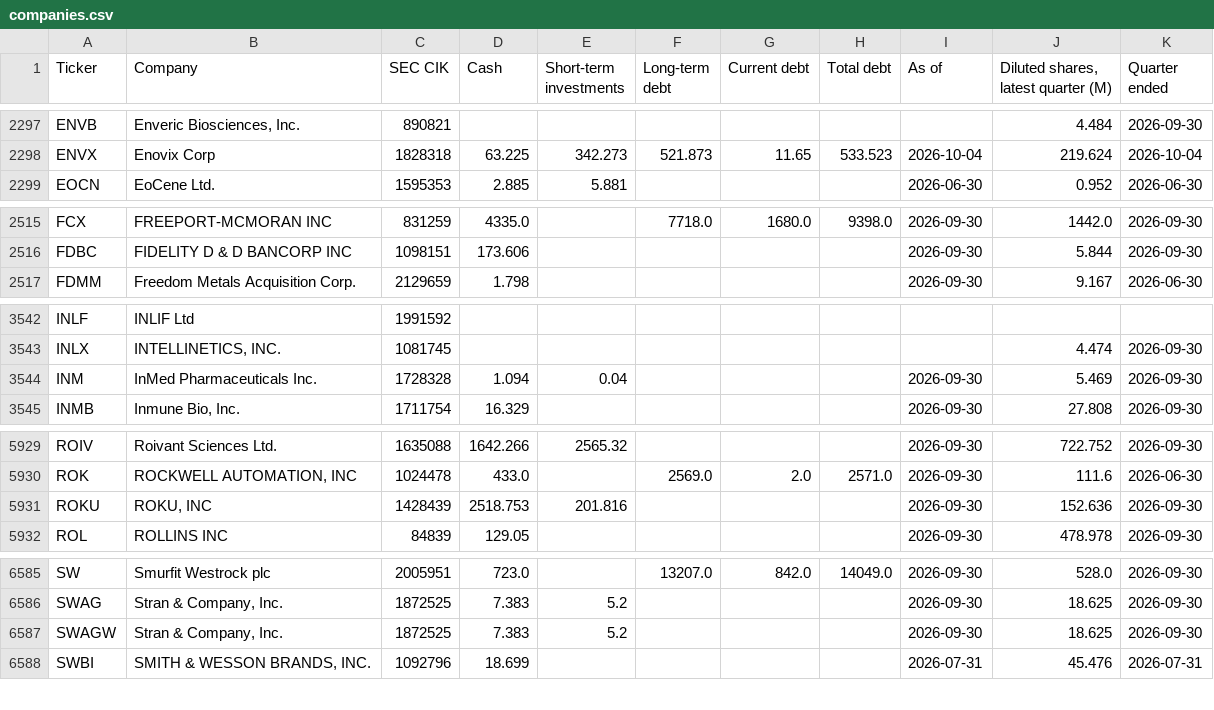
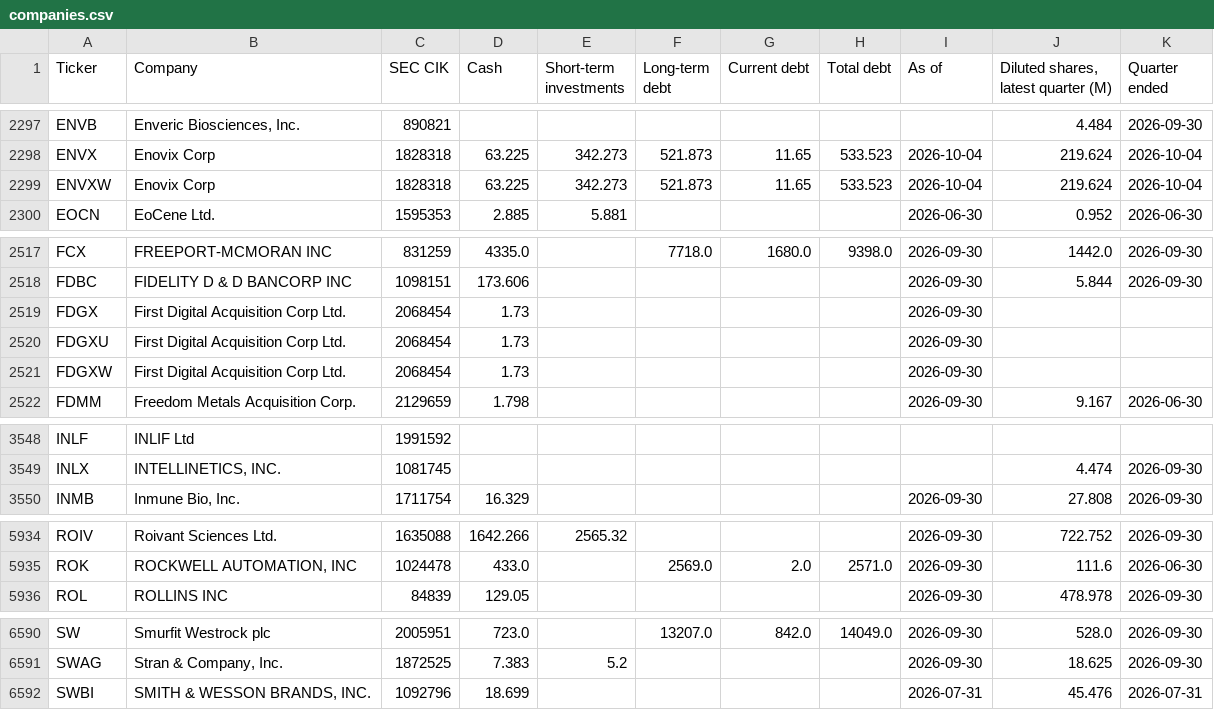
Before and after one commit to Nicko8e/rawresearch-site, a CSV file: tools/companies.csv, drawn as a sheet; only a part is shown, gaps mark what is left out; the diff covers the shown part only.

```diff
--- a/tools/companies.csv
+++ b/tools/companies.csv
@@ -2298,2 +2298,3 @@ ENVB,"Enveric Biosciences, Inc.",890821,,,,,,,4.484,2026-09-30
 ENVX,Enovix Corp,1828318,63.225,342.273,521.873,11.65,533.523,2026-10-04,219.624,2026-10-04
+ENVXW,Enovix Corp,1828318,63.225,342.273,521.873,11.65,533.523,2026-10-04,219.624,2026-10-04
 EOCN,EoCene Ltd.,1595353,2.885,5.881,,,,2026-06-30,0.952,2026-06-30
@@ -2516,2 +2518,5 @@ FCX,FREEPORT-MCMORAN INC,831259,4335.0,,7718.0,1680.0,9398.0,2026-09-30,1442.0,2
 FDBC,FIDELITY D & D BANCORP INC,1098151,173.606,,,,,2026-09-30,5.844,2026-09-30
+FDGX,First Digital Acquisition Corp Ltd.,2068454,1.73,,,,,2026-09-30,,
+FDGXU,First Digital Acquisition Corp Ltd.,2068454,1.73,,,,,2026-09-30,,
+FDGXW,First Digital Acquisition Corp Ltd.,2068454,1.73,,,,,2026-09-30,,
 FDMM,Freedom Metals Acquisition Corp.,2129659,1.798,,,,,2026-09-30,9.167,2026-06-30
@@ -3543,3 +3549,2 @@ INLF,INLIF Ltd,1991592,,,,,,,,
 INLX,"INTELLINETICS, INC.",1081745,,,,,,,4.474,2026-09-30
-INM,InMed Pharmaceuticals Inc.,1728328,1.094,0.04,,,,2026-09-30,5.469,2026-09-30
 INMB,"Inmune Bio, Inc.",1711754,16.329,,,,,2026-09-30,27.808,2026-09-30
@@ -5930,3 +5935,2 @@ ROIV,Roivant Sciences Ltd.,1635088,1642.266,2565.32,,,,2026-09-30,722.752,2026-0
 ROK,"ROCKWELL AUTOMATION, INC",1024478,433.0,,2569.0,2.0,2571.0,2026-09-30,111.6,2026-06-30
-ROKU,"ROKU, INC",1428439,2518.753,201.816,,,,2026-09-30,152.636,2026-09-30
 ROL,ROLLINS INC,84839,129.05,,,,,2026-09-30,478.978,2026-09-30
@@ -6586,3 +6591,2 @@ SW,Smurfit Westrock plc,2005951,723.0,,13207.0,842.0,14049.0,2026-09-30,528.0,20
 SWAG,"Stran & Company, Inc.",1872525,7.383,5.2,,,,2026-09-30,18.625,2026-09-30
-SWAGW,"Stran & Company, Inc.",1872525,7.383,5.2,,,,2026-09-30,18.625,2026-09-30
 SWBI,"SMITH & WESSON BRANDS, INC.",1092796,18.699,,,,,2026-07-31,45.476,2026-07-31
```
Also changed, not shown: 6 added rows, 3 removed rows and 2 edited cells elsewhere in this file.
